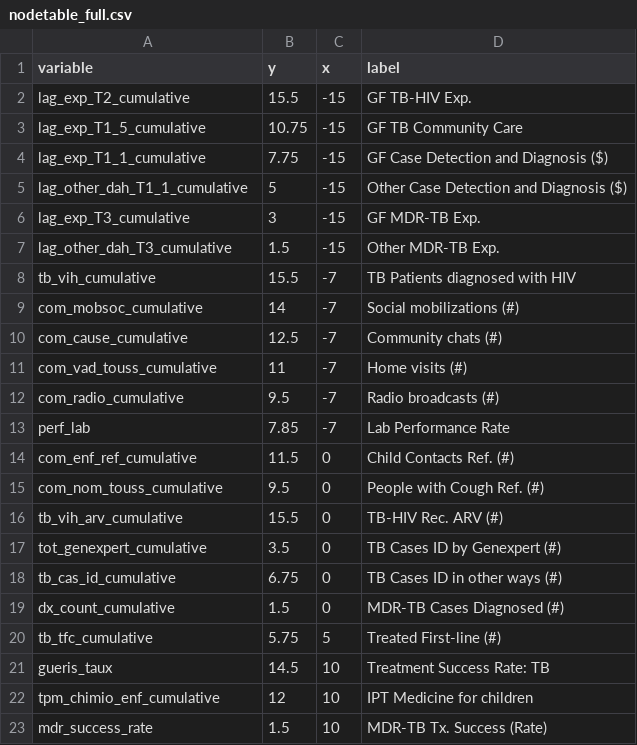
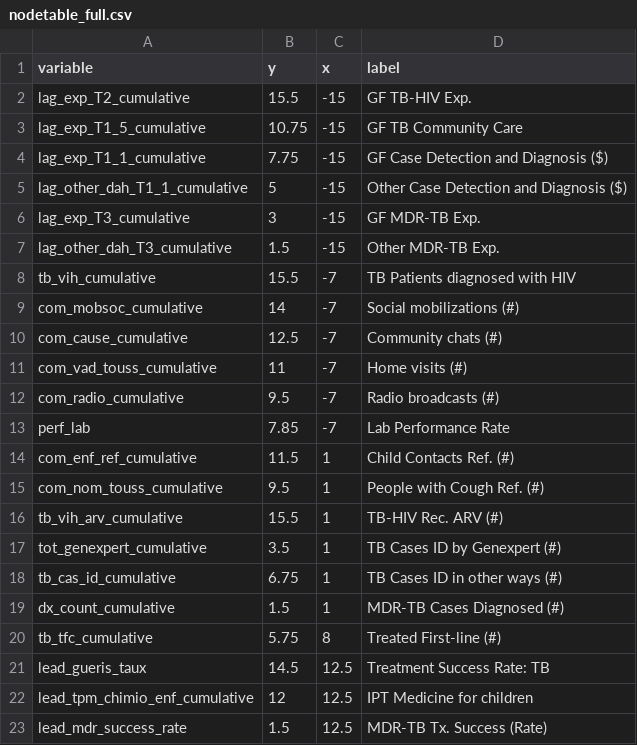
Before and after one commit to ihmeuw/gf, a CSV file: impact_evaluation/sen/visualizations/nodetable_full.csv, drawn as a sheet.

```diff
--- a/impact_evaluation/sen/visualizations/nodetable_full.csv
+++ b/impact_evaluation/sen/visualizations/nodetable_full.csv
@@ -13,11 +13,11 @@ com_radio_cumulative,9.5,-7,Radio broadcasts (#),,,
 perf_lab,7.85,-7,Lab Performance Rate,,,
-com_enf_ref_cumulative,11.5,0,Child Contacts Ref. (#),,,
-com_nom_touss_cumulative,9.5,0,People with Cough Ref. (#),,,
-tb_vih_arv_cumulative,15.5,0,TB-HIV Rec. ARV (#),,,
-tot_genexpert_cumulative,3.5,0,TB Cases ID by Genexpert (#),,,
-tb_cas_id_cumulative,6.75,0,TB Cases ID in other ways (#),,,
-dx_count_cumulative,1.5,0,MDR-TB Cases Diagnosed (#),,,
-tb_tfc_cumulative,5.75,5,Treated First-line (#),,,
-gueris_taux,14.5,10,Treatment Success Rate: TB,,,
-tpm_chimio_enf_cumulative,12,10,IPT Medicine for children,,,
-mdr_success_rate,1.5,10,MDR-TB Tx. Success (Rate),,,
+com_enf_ref_cumulative,11.5,1,Child Contacts Ref. (#),,,
+com_nom_touss_cumulative,9.5,1,People with Cough Ref. (#),,,
+tb_vih_arv_cumulative,15.5,1,TB-HIV Rec. ARV (#),,,
+tot_genexpert_cumulative,3.5,1,TB Cases ID by Genexpert (#),,,
+tb_cas_id_cumulative,6.75,1,TB Cases ID in other ways (#),,,
+dx_count_cumulative,1.5,1,MDR-TB Cases Diagnosed (#),,,
+tb_tfc_cumulative,5.75,8,Treated First-line (#),,,
+lead_gueris_taux,14.5,12.5,Treatment Success Rate: TB,,,
+lead_tpm_chimio_enf_cumulative,12,12.5,IPT Medicine for children,,,
+lead_mdr_success_rate,1.5,12.5,MDR-TB Tx. Success (Rate),,,
```
Also changed, not shown: 8 other files.
